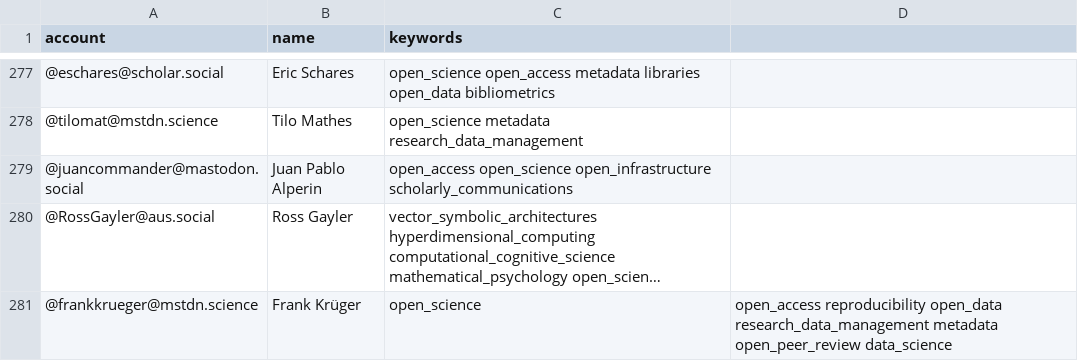
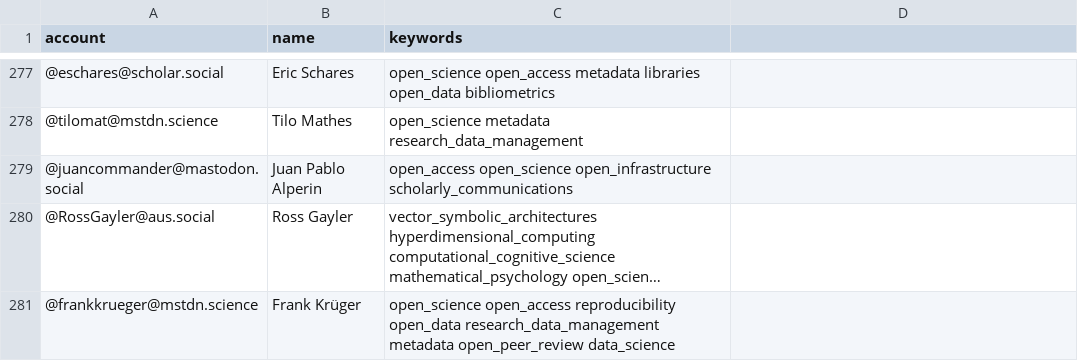
Before and after one commit to rimamrahal/Mastodon-OpenScience, a CSV file: resources/users.csv, drawn as a sheet; only a part is shown, gaps mark what is left out; long unchanged cells end in …; the diff names each change by its address in the sheet, - before the commit and + after, or states it on an @@ line.

Commit message:
Update users.csv

```diff
--- a/resources/users.csv
+++ b/resources/users.csv
-C281 (keywords): open_science
+C281 (keywords): open_science open_access reproducibility open_data research_data_management metadata open_peer_review data_science
-D281: open_access reproducibility open_data research_data_management metadata open_peer_review data_science
+D281: (empty)
```
